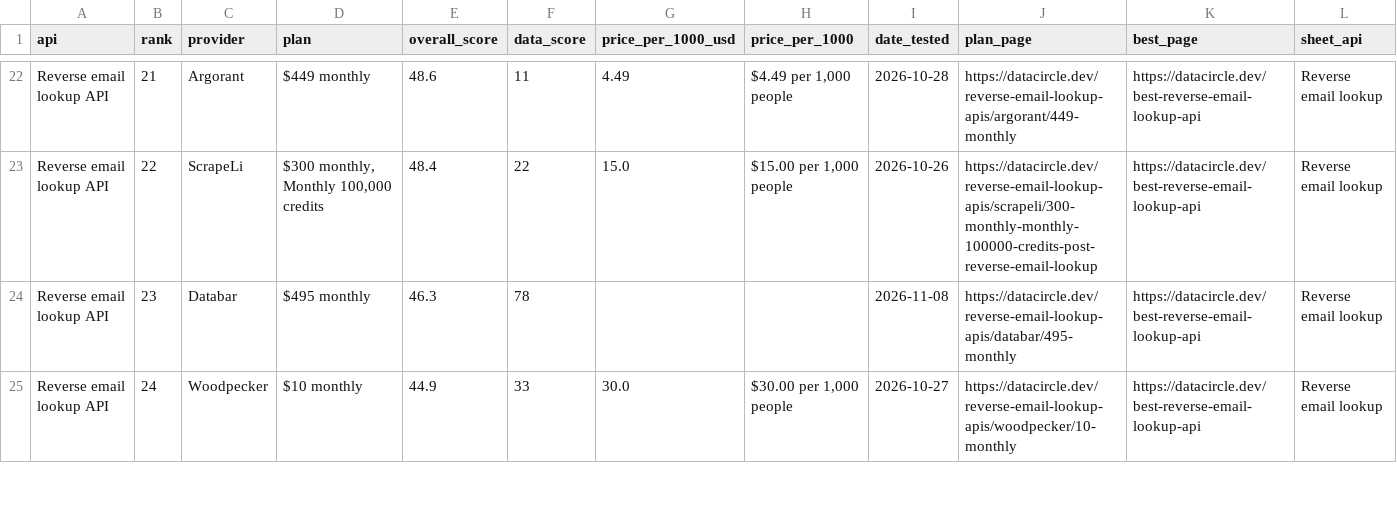
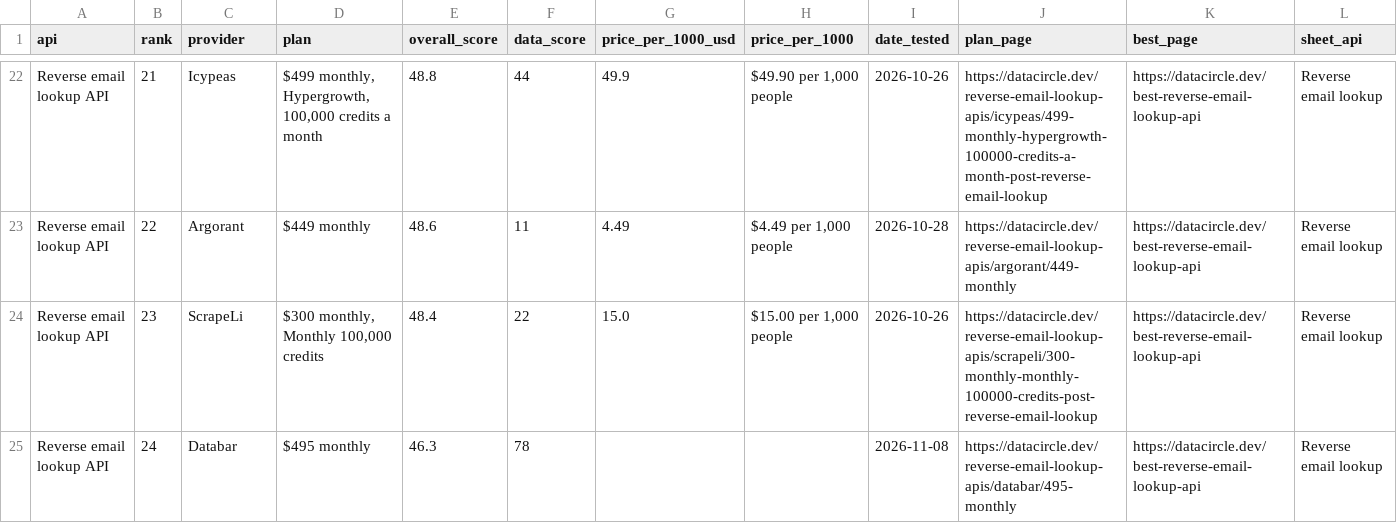
Before and after one commit to waynehamadi/best-reverse-email-lookup-api, a CSV file: results.csv, drawn as a sheet; only a part is shown, gaps mark what is left out; the diff covers the shown part only; the diff names each change by its address in the sheet, - before the commit and + after, or states it on an @@ line.

Commit message:
Benchmark results from datacircle.dev

```diff
--- a/results.csv
+++ b/results.csv
-C22 (provider): Argorant
+C22 (provider): Icypeas
-D22 (plan): $449 monthly
+D22 (plan): $499 monthly, Hypergrowth, 100,000 credits a month
-E22 (overall_score): 48.6
+E22 (overall_score): 48.8
-F22 (data_score): 11
+F22 (data_score): 44
-G22 (price_per_1000_usd): 4.49
+G22 (price_per_1000_usd): 49.9
-H22 (price_per_1000): $4.49 per 1,000 people
+H22 (price_per_1000): $49.90 per 1,000 people
-I22 (date_tested): 2026-10-28
+I22 (date_tested): 2026-10-26
-J22 (plan_page): https://datacircle.dev/reverse-email-lookup-apis/argorant/449-monthly
+J22 (plan_page): https://datacircle.dev/reverse-email-lookup-apis/icypeas/499-monthly-hypergrowth-100000-credits-a-month-post-reverse-email-lookup
-C23 (provider): ScrapeLi
+C23 (provider): Argorant
-D23 (plan): $300 monthly, Monthly 100,000 credits
+D23 (plan): $449 monthly
-E23 (overall_score): 48.4
+E23 (overall_score): 48.6
-F23 (data_score): 22
+F23 (data_score): 11
-G23 (price_per_1000_usd): 15.0
+G23 (price_per_1000_usd): 4.49
-H23 (price_per_1000): $15.00 per 1,000 people
+H23 (price_per_1000): $4.49 per 1,000 people
-I23 (date_tested): 2026-10-26
+I23 (date_tested): 2026-10-28
-J23 (plan_page): https://datacircle.dev/reverse-email-lookup-apis/scrapeli/300-monthly-monthly-100000-credits-post-reverse-email-lookup
+J23 (plan_page): https://datacircle.dev/reverse-email-lookup-apis/argorant/449-monthly
-C24 (provider): Databar
+C24 (provider): ScrapeLi
-D24 (plan): $495 monthly
+D24 (plan): $300 monthly, Monthly 100,000 credits
-E24 (overall_score): 46.3
+E24 (overall_score): 48.4
-F24 (data_score): 78
+F24 (data_score): 22
-G24 (price_per_1000_usd): (empty)
+G24 (price_per_1000_usd): 15.0
-H24 (price_per_1000): (empty)
+H24 (price_per_1000): $15.00 per 1,000 people
-I24 (date_tested): 2026-11-08
+I24 (date_tested): 2026-10-26
-J24 (plan_page): https://datacircle.dev/reverse-email-lookup-apis/databar/495-monthly
+J24 (plan_page): https://datacircle.dev/reverse-email-lookup-apis/scrapeli/300-monthly-monthly-100000-credits-post-reverse-email-lookup
-C25 (provider): Woodpecker
+C25 (provider): Databar
-D25 (plan): $10 monthly
+D25 (plan): $495 monthly
-E25 (overall_score): 44.9
+E25 (overall_score): 46.3
-F25 (data_score): 33
+F25 (data_score): 78
-G25 (price_per_1000_usd): 30.0
+G25 (price_per_1000_usd): (empty)
-H25 (price_per_1000): $30.00 per 1,000 people
+H25 (price_per_1000): (empty)
-I25 (date_tested): 2026-10-27
+I25 (date_tested): 2026-11-08
-J25 (plan_page): https://datacircle.dev/reverse-email-lookup-apis/woodpecker/10-monthly
+J25 (plan_page): https://datacircle.dev/reverse-email-lookup-apis/databar/495-monthly
```
Also changed, not shown: 1 added row and 129 edited cells elsewhere in this file, 1 other file.
